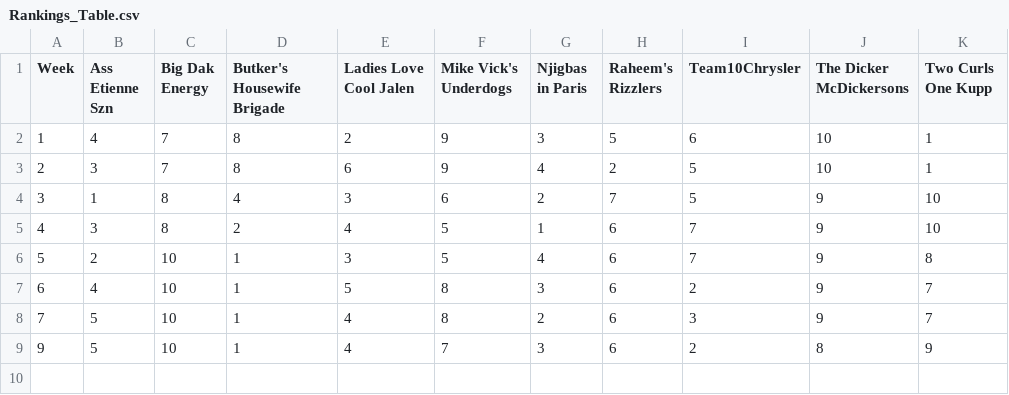
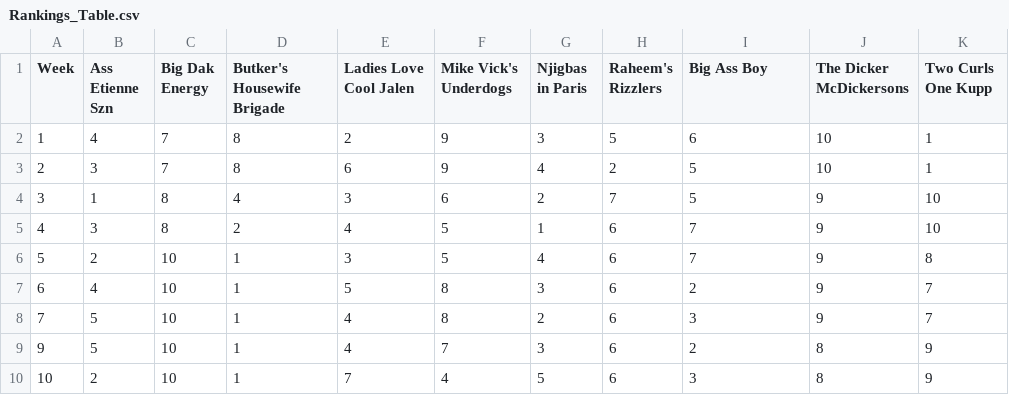
Before and after one commit to jbarns14/weekly_power_rankings, a CSV file: Rankings_Table.csv, drawn as a sheet.

Commit message:
Week 10 release

```diff
--- a/Rankings_Table.csv
+++ b/Rankings_Table.csv
@@ -1,2 +1,2 @@
-Week,Ass Etienne Szn,Big Dak Energy,Butker's Housewife Brigade,Ladies Love Cool Jalen,Mike Vick's Underdogs,Njigbas in Paris,Raheem's Rizzlers,Team10Chrysler,The Dicker McDickersons,Two Curls One Kupp
+Week,Ass Etienne Szn,Big Dak Energy,Butker's Housewife Brigade,Ladies Love Cool Jalen,Mike Vick's Underdogs,Njigbas in Paris,Raheem's Rizzlers,Big Ass Boy,The Dicker McDickersons,Two Curls One Kupp
 1,4,7,8,2,9,3,5,6,10,1
@@ -9 +9,2 @@ Week,Ass Etienne Szn,Big Dak Energy,Butker's Housewife Brigade,Ladies Love Cool
 9,5,10,1,4,7,3,6,2,8,9
+10,2,10,1,7,4,5,6,3,8,9
```
Also changed, not shown: 16 other files.
